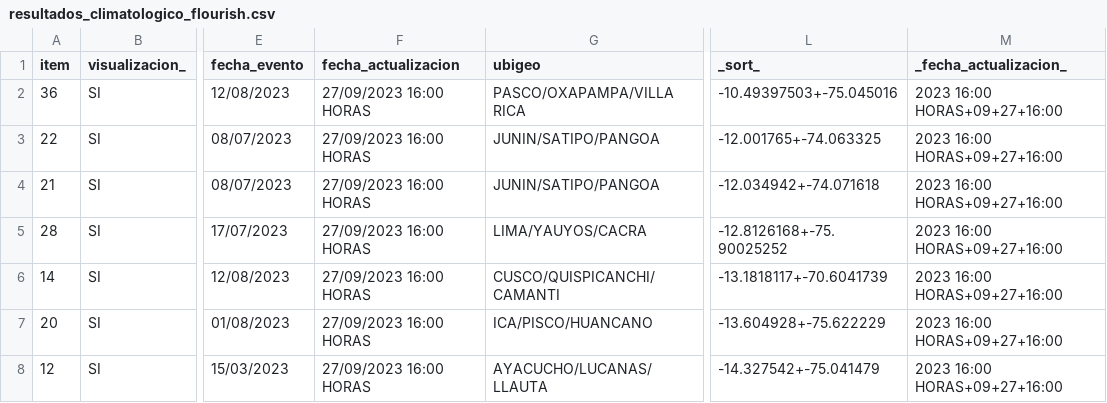
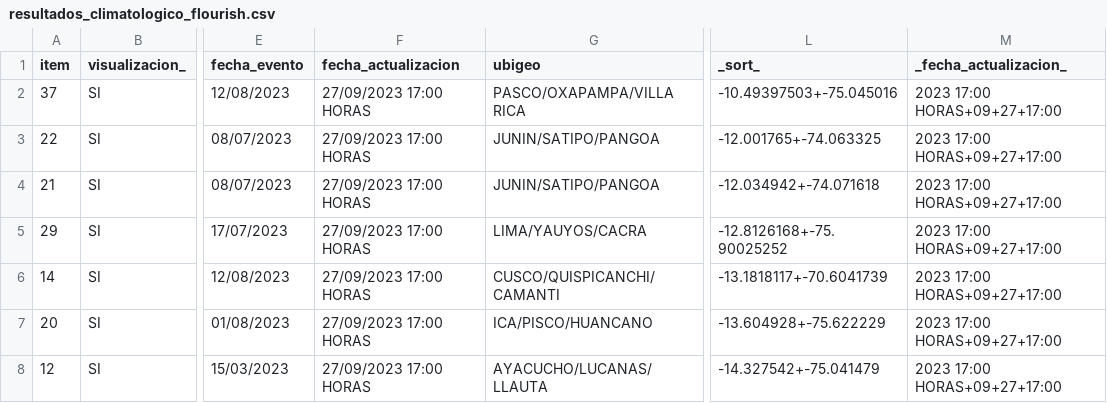
Before and after one commit to annaabsi/scraper-sutran, a CSV file: resultados_flourish/resultados_climatologico_flourish.csv, drawn as a sheet; only a part is shown, gaps mark what is left out; the diff covers the shown part only; the diff names each change by its address in the sheet, - before the commit and + after, or states it on an @@ line.

```diff
--- a/resultados_flourish/resultados_climatologico_flourish.csv
+++ b/resultados_flourish/resultados_climatologico_flourish.csv
-A2 (item): 36
+A2 (item): 37
-F2:F8 (fecha_actualizacion): 27/09/2023 16:00 HORAS
+F2:F8 (fecha_actualizacion): 27/09/2023 17:00 HORAS
-M2:M8 (_fecha_actualizacion_): 2023 16:00 HORAS+09+27+16:00
+M2:M8 (_fecha_actualizacion_): 2023 17:00 HORAS+09+27+17:00
-A5 (item): 28
+A5 (item): 29
```
Also changed, not shown: 1 added row, 1 removed row and 110 edited cells elsewhere in this file, 2 other files.
